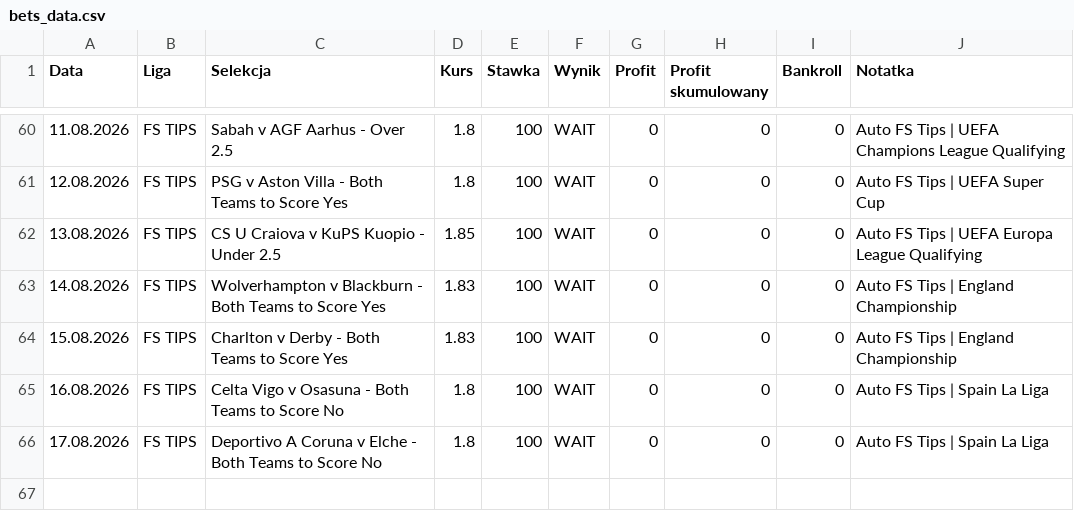
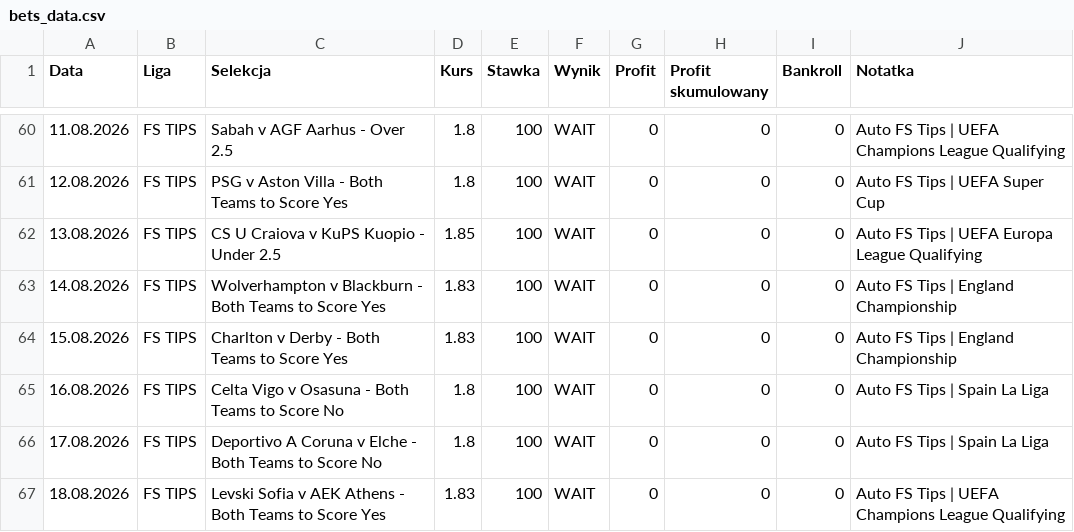
Before and after one commit to Octagon93/Bet_Tracker, a CSV file: bets_data.csv, drawn as a sheet; only a part is shown, gaps mark what is left out.

```diff
--- a/bets_data.csv
+++ b/bets_data.csv
@@ -66 +66,2 @@ Data,Liga,Selekcja,Kurs,Stawka,Wynik,Profit,Profit skumulowany,Bankroll,Notatka
 17.08.2026,FS TIPS,Deportivo A Coruna v Elche - Both Teams to Score No,1.8,100,WAIT,0,0,0,Auto FS Tips | Spain La Liga
+18.08.2026,FS TIPS,Levski Sofia v AEK Athens - Both Teams to Score Yes,1.83,100,WAIT,0,0,0,Auto FS Tips | UEFA Champions League Qualifying
```
